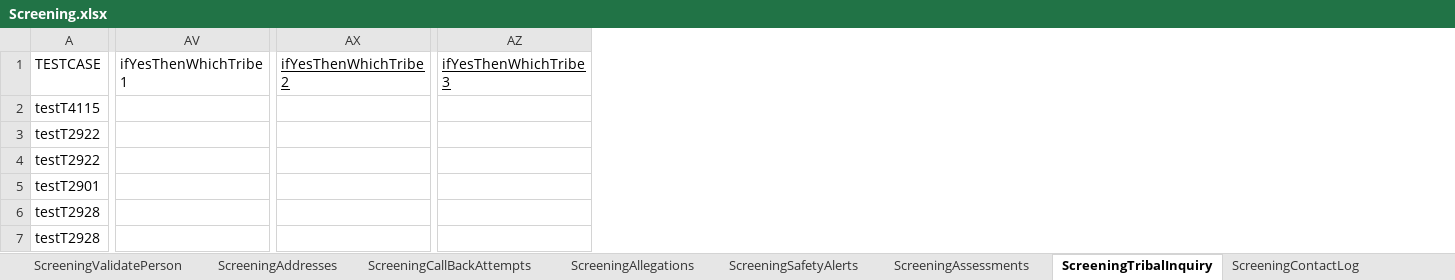
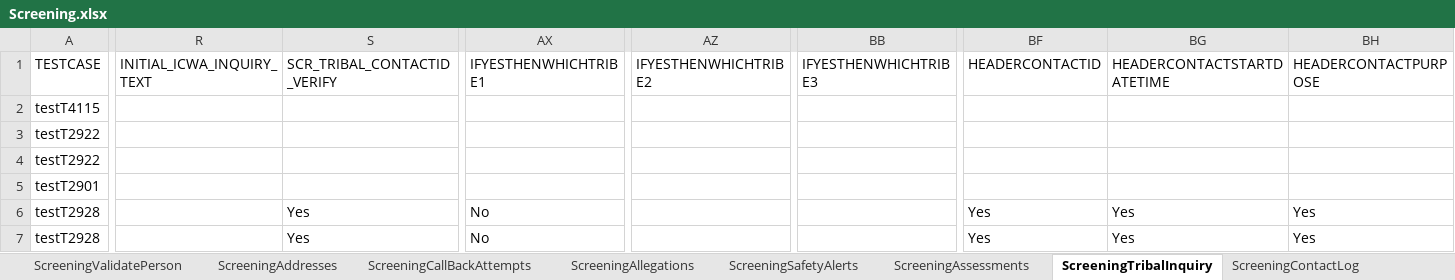
Before and after one commit to Yaswanthkumar-Naidu/TestDataExcel, an Excel workbook: Screening.xlsx, sheet ScreeningTribalInquiry, drawn as a sheet; only a part is shown, gaps mark what is left out; values as stored, in another font and other column widths than the file's, no borders; removed rows and columns are numbered as before the commit, all else as after; the diff covers the shown part only; the diff names each change by its address in the sheet, - before the commit and + after, or states it on an @@ line.

```diff
--- a/Screening.xlsx (sheet ScreeningTribalInquiry)
+++ b/Screening.xlsx (sheet ScreeningTribalInquiry)
+column R (INITIAL_ICWA_INQUIRY_TEXT), empty
+column S (SCR_TRIBAL_CONTACTID_VERIFY), rows 6-7: Yes | Yes
-column AV (ifYesThenWhichTribe1), empty
+column AX (IFYESTHENWHICHTRIBE1), rows 6-7: No | No
-column AX (ifYesThenWhichTribe2), empty
+column AZ (IFYESTHENWHICHTRIBE2), empty
-column AZ (ifYesThenWhichTribe3), empty
+column BB (IFYESTHENWHICHTRIBE3), empty
+column BF (HEADERCONTACTID), rows 6-7: Yes | Yes
+column BG (HEADERCONTACTSTARTDATETIME), rows 6-7: Yes | Yes
+column BH (HEADERCONTACTPURPOSE), rows 6-7: Yes | Yes
```
Also changed, not shown: 1 added row, 6 added columns, 77 edited cells and cell formats elsewhere in this sheet, sheet ScreeningContactLog, sheet Home, sheet ScreeningDetails, sheet ScreeningPersons, sheet ScreeningsPage, sheet ScreeningValidatePerson, 8 more sheets, other sheet tabs, Common.xlsx, ScriptMasterSheet.xlsx, 2 other files.
